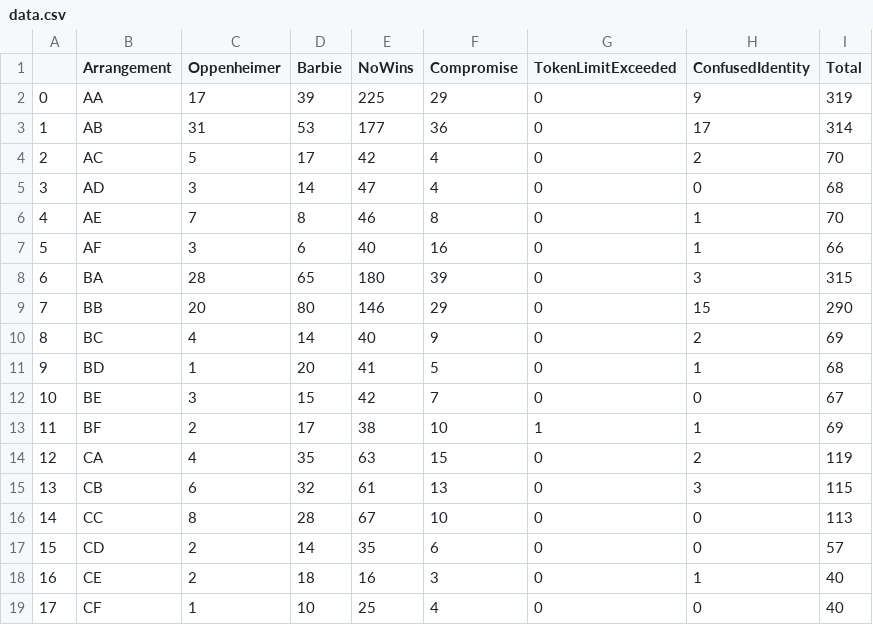
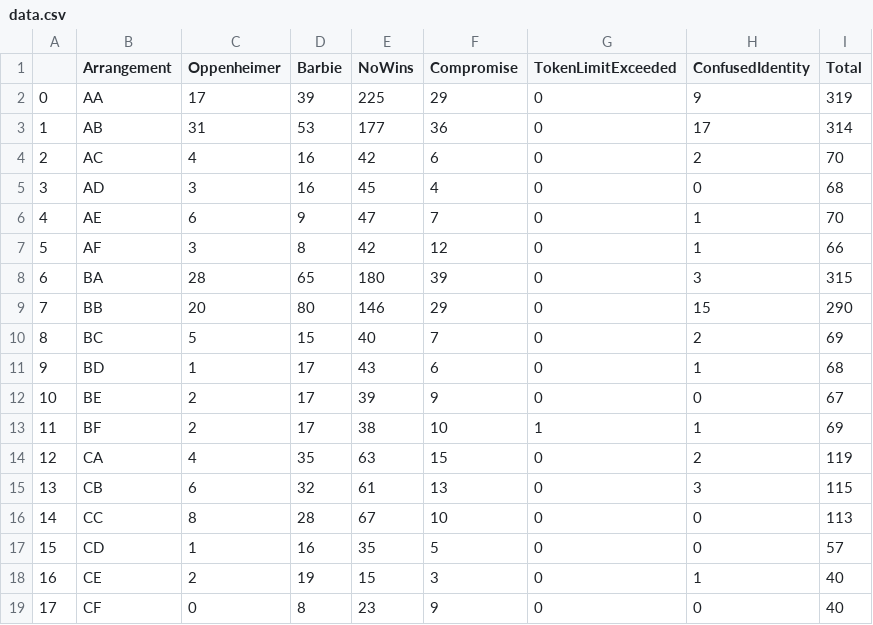
Before and after one commit to hoang-danny05/swarm-interactions, a CSV file: data.csv, drawn as a sheet; only a part is shown; the diff covers the shown part only.

Commit message:
calculated p value of 4.756

```diff
--- a/data.csv
+++ b/data.csv
@@ -3,11 +3,11 @@
 1,AB,31,53,177,36,0,17,314
-2,AC,5,17,42,4,0,2,70
-3,AD,3,14,47,4,0,0,68
-4,AE,7,8,46,8,0,1,70
-5,AF,3,6,40,16,0,1,66
+2,AC,4,16,42,6,0,2,70
+3,AD,3,16,45,4,0,0,68
+4,AE,6,9,47,7,0,1,70
+5,AF,3,8,42,12,0,1,66
 6,BA,28,65,180,39,0,3,315
 7,BB,20,80,146,29,0,15,290
-8,BC,4,14,40,9,0,2,69
-9,BD,1,20,41,5,0,1,68
-10,BE,3,15,42,7,0,0,67
+8,BC,5,15,40,7,0,2,69
+9,BD,1,17,43,6,0,1,68
+10,BE,2,17,39,9,0,0,67
 11,BF,2,17,38,10,1,1,69
@@ -16,4 +16,4 @@
 14,CC,8,28,67,10,0,0,113
-15,CD,2,14,35,6,0,0,57
-16,CE,2,18,16,3,0,1,40
-17,CF,1,10,25,4,0,0,40
+15,CD,1,16,35,5,0,0,57
+16,CE,2,19,15,3,0,1,40
+17,CF,0,8,23,9,0,0,40
```
Also changed, not shown: 56 edited cells elsewhere in this file, 1 other file.
